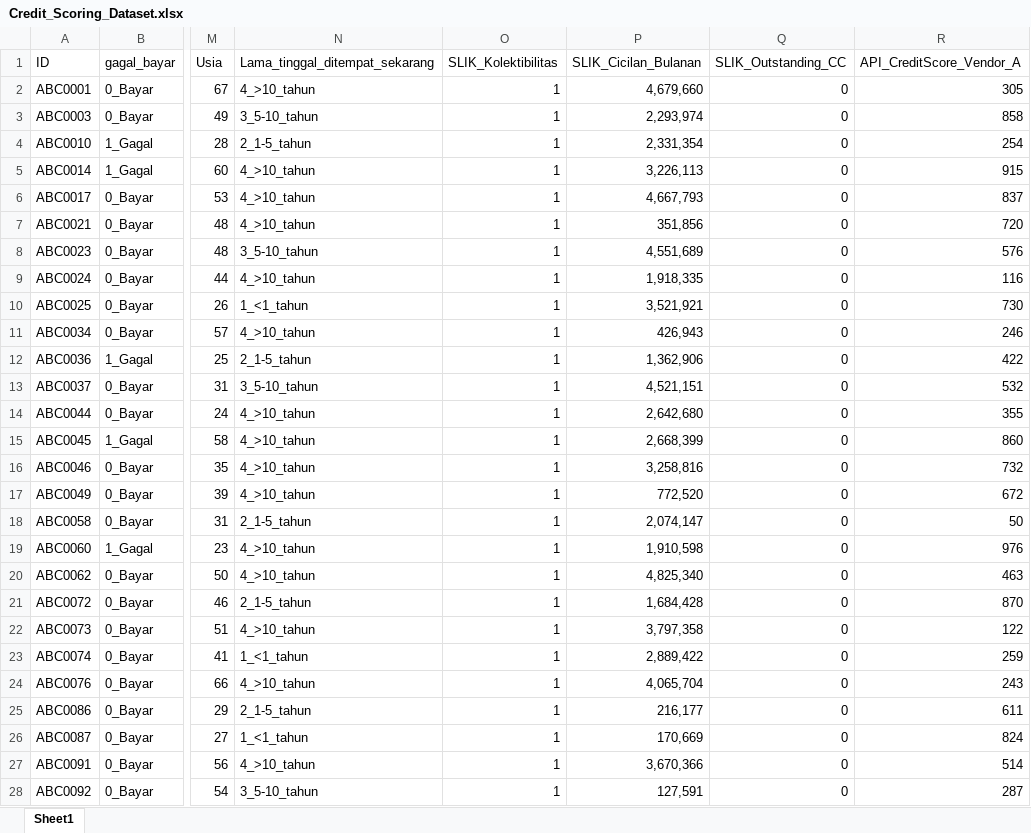
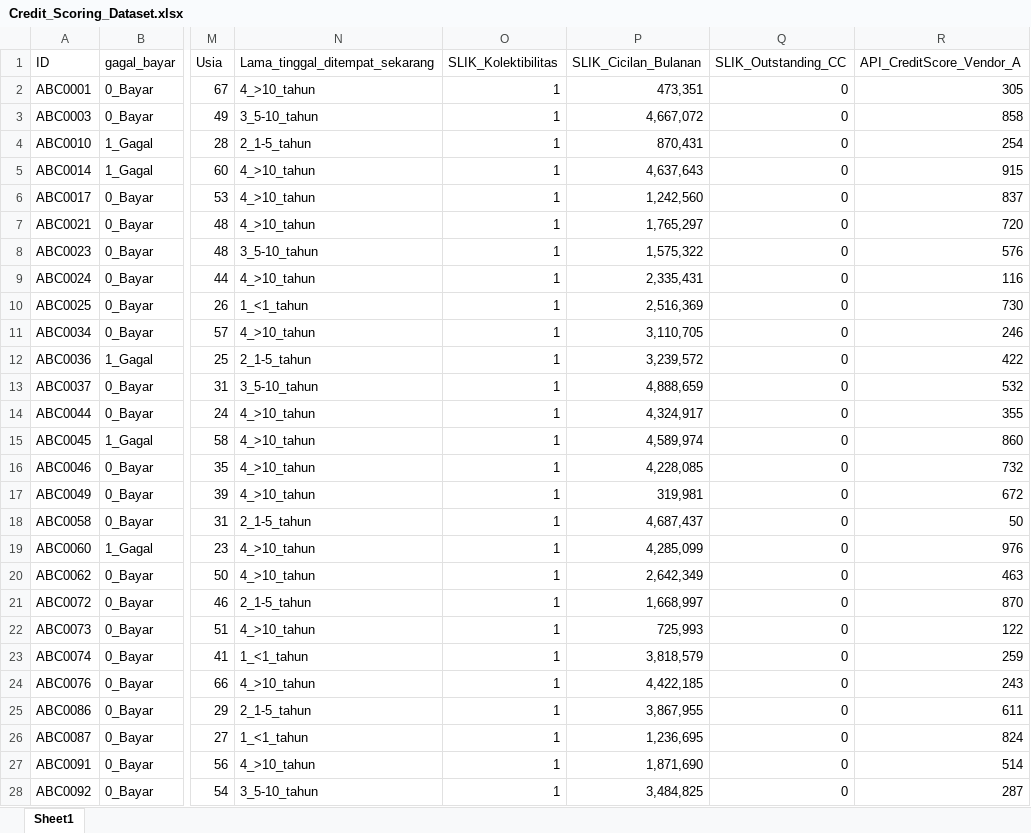
Before and after one commit to IndraLukasTjahaja/Digital_Credit_Risk, an Excel workbook: Credit_Scoring_Dataset.xlsx, sheet Sheet1, drawn as a sheet; only a part is shown, gaps mark what is left out; values as stored, in another font and other column widths than the file's, no borders; the diff covers the shown part only; the diff names each change by its address in the sheet, - before the commit and + after, or states it on an @@ line.

Commit message:
Add files via upload

```diff
--- a/Credit_Scoring_Dataset.xlsx (sheet Sheet1)
+++ b/Credit_Scoring_Dataset.xlsx (sheet Sheet1)
-P2 (SLIK_Cicilan_Bulanan): 4,679,660
+P2 (SLIK_Cicilan_Bulanan): 473,351
-P3 (SLIK_Cicilan_Bulanan): 2,293,974
+P3 (SLIK_Cicilan_Bulanan): 4,667,072
-P4 (SLIK_Cicilan_Bulanan): 2,331,354
+P4 (SLIK_Cicilan_Bulanan): 870,431
-P5 (SLIK_Cicilan_Bulanan): 3,226,113
+P5 (SLIK_Cicilan_Bulanan): 4,637,643
-P6 (SLIK_Cicilan_Bulanan): 4,667,793
+P6 (SLIK_Cicilan_Bulanan): 1,242,560
-P7 (SLIK_Cicilan_Bulanan): 351,856
+P7 (SLIK_Cicilan_Bulanan): 1,765,297
-P8 (SLIK_Cicilan_Bulanan): 4,551,689
+P8 (SLIK_Cicilan_Bulanan): 1,575,322
-P9 (SLIK_Cicilan_Bulanan): 1,918,335
+P9 (SLIK_Cicilan_Bulanan): 2,335,431
-P10 (SLIK_Cicilan_Bulanan): 3,521,921
+P10 (SLIK_Cicilan_Bulanan): 2,516,369
-P11 (SLIK_Cicilan_Bulanan): 426,943
+P11 (SLIK_Cicilan_Bulanan): 3,110,705
-P12 (SLIK_Cicilan_Bulanan): 1,362,906
+P12 (SLIK_Cicilan_Bulanan): 3,239,572
-P13 (SLIK_Cicilan_Bulanan): 4,521,151
+P13 (SLIK_Cicilan_Bulanan): 4,888,659
-P14 (SLIK_Cicilan_Bulanan): 2,642,680
+P14 (SLIK_Cicilan_Bulanan): 4,324,917
-P15 (SLIK_Cicilan_Bulanan): 2,668,399
+P15 (SLIK_Cicilan_Bulanan): 4,589,974
-P16 (SLIK_Cicilan_Bulanan): 3,258,816
+P16 (SLIK_Cicilan_Bulanan): 4,228,085
-P17 (SLIK_Cicilan_Bulanan): 772,520
+P17 (SLIK_Cicilan_Bulanan): 319,981
-P18 (SLIK_Cicilan_Bulanan): 2,074,147
+P18 (SLIK_Cicilan_Bulanan): 4,687,437
-P19 (SLIK_Cicilan_Bulanan): 1,910,598
+P19 (SLIK_Cicilan_Bulanan): 4,285,099
-P20 (SLIK_Cicilan_Bulanan): 4,825,340
+P20 (SLIK_Cicilan_Bulanan): 2,642,349
-P21 (SLIK_Cicilan_Bulanan): 1,684,428
+P21 (SLIK_Cicilan_Bulanan): 1,668,997
-P22 (SLIK_Cicilan_Bulanan): 3,797,358
+P22 (SLIK_Cicilan_Bulanan): 725,993
-P23 (SLIK_Cicilan_Bulanan): 2,889,422
+P23 (SLIK_Cicilan_Bulanan): 3,818,579
-P24 (SLIK_Cicilan_Bulanan): 4,065,704
+P24 (SLIK_Cicilan_Bulanan): 4,422,185
-P25 (SLIK_Cicilan_Bulanan): 216,177
+P25 (SLIK_Cicilan_Bulanan): 3,867,955
-P26 (SLIK_Cicilan_Bulanan): 170,669
+P26 (SLIK_Cicilan_Bulanan): 1,236,695
-P27 (SLIK_Cicilan_Bulanan): 3,670,366
+P27 (SLIK_Cicilan_Bulanan): 1,871,690
-P28 (SLIK_Cicilan_Bulanan): 127,591
+P28 (SLIK_Cicilan_Bulanan): 3,484,825
```
Also changed, not shown: 312 edited cells elsewhere in this sheet.
